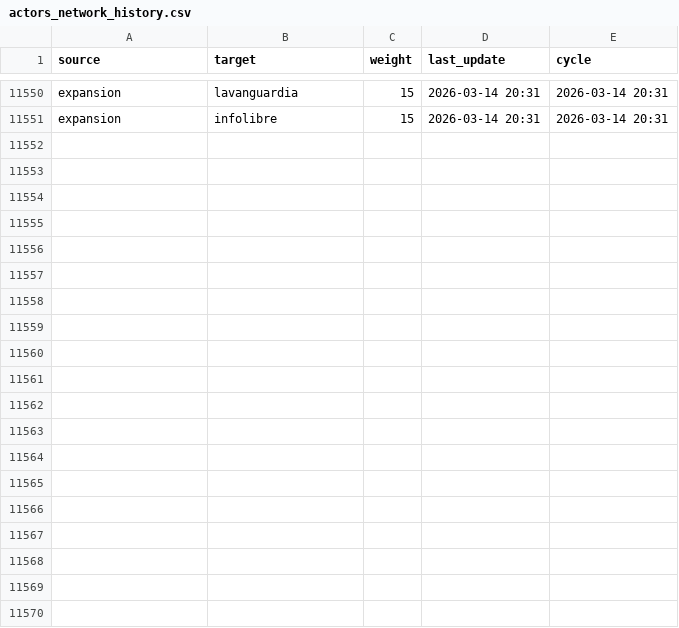
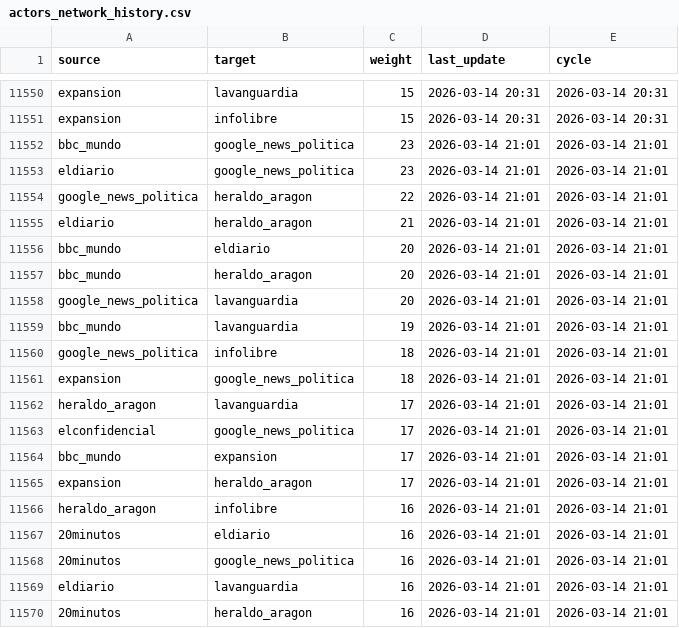
Before and after one commit to mcasrom/narrative-radar, a CSV file: data/processed/actors_network_history.csv, drawn as a sheet; only a part is shown, gaps mark what is left out; the diff covers the shown part only.

```diff
--- a/data/processed/actors_network_history.csv
+++ b/data/processed/actors_network_history.csv
@@ -11551 +11551,20 @@ expansion,lavanguardia,15,2026-03-14 20:31,2026-03-14 20:31
 expansion,infolibre,15,2026-03-14 20:31,2026-03-14 20:31
+bbc_mundo,google_news_politica,23,2026-03-14 21:01,2026-03-14 21:01
+eldiario,google_news_politica,23,2026-03-14 21:01,2026-03-14 21:01
+google_news_politica,heraldo_aragon,22,2026-03-14 21:01,2026-03-14 21:01
+eldiario,heraldo_aragon,21,2026-03-14 21:01,2026-03-14 21:01
+bbc_mundo,eldiario,20,2026-03-14 21:01,2026-03-14 21:01
+bbc_mundo,heraldo_aragon,20,2026-03-14 21:01,2026-03-14 21:01
+google_news_politica,lavanguardia,20,2026-03-14 21:01,2026-03-14 21:01
+bbc_mundo,lavanguardia,19,2026-03-14 21:01,2026-03-14 21:01
+google_news_politica,infolibre,18,2026-03-14 21:01,2026-03-14 21:01
+expansion,google_news_politica,18,2026-03-14 21:01,2026-03-14 21:01
+heraldo_aragon,lavanguardia,17,2026-03-14 21:01,2026-03-14 21:01
+elconfidencial,google_news_politica,17,2026-03-14 21:01,2026-03-14 21:01
+bbc_mundo,expansion,17,2026-03-14 21:01,2026-03-14 21:01
+expansion,heraldo_aragon,17,2026-03-14 21:01,2026-03-14 21:01
+heraldo_aragon,infolibre,16,2026-03-14 21:01,2026-03-14 21:01
+20minutos,eldiario,16,2026-03-14 21:01,2026-03-14 21:01
+20minutos,google_news_politica,16,2026-03-14 21:01,2026-03-14 21:01
+eldiario,lavanguardia,16,2026-03-14 21:01,2026-03-14 21:01
+20minutos,heraldo_aragon,16,2026-03-14 21:01,2026-03-14 21:01
```
Also changed, not shown: 11 added rows elsewhere in this file, data/processed/agenda_history.csv, data/processed/audit_sources.csv, 38 other files.
